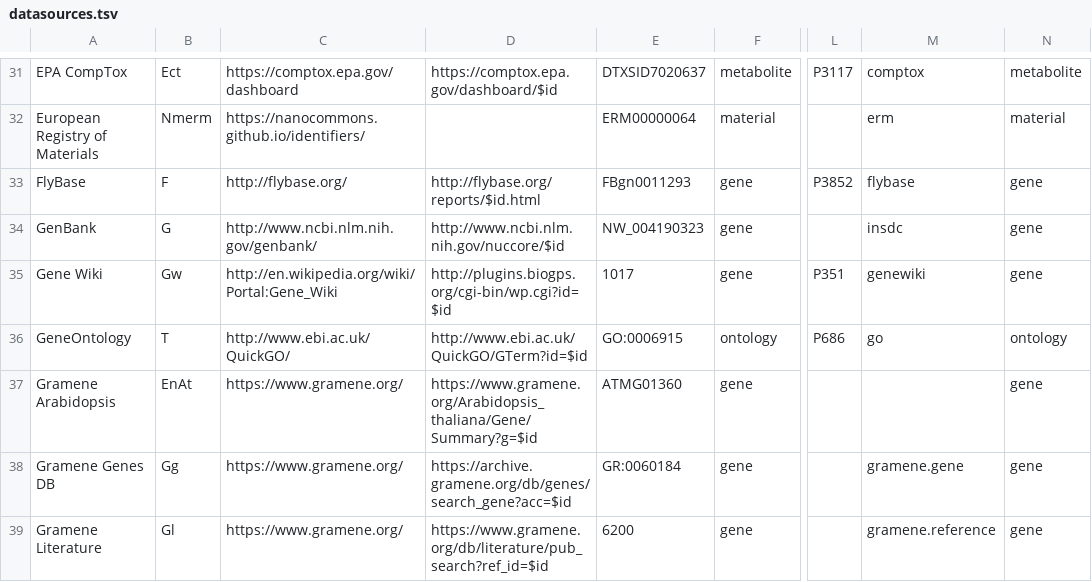
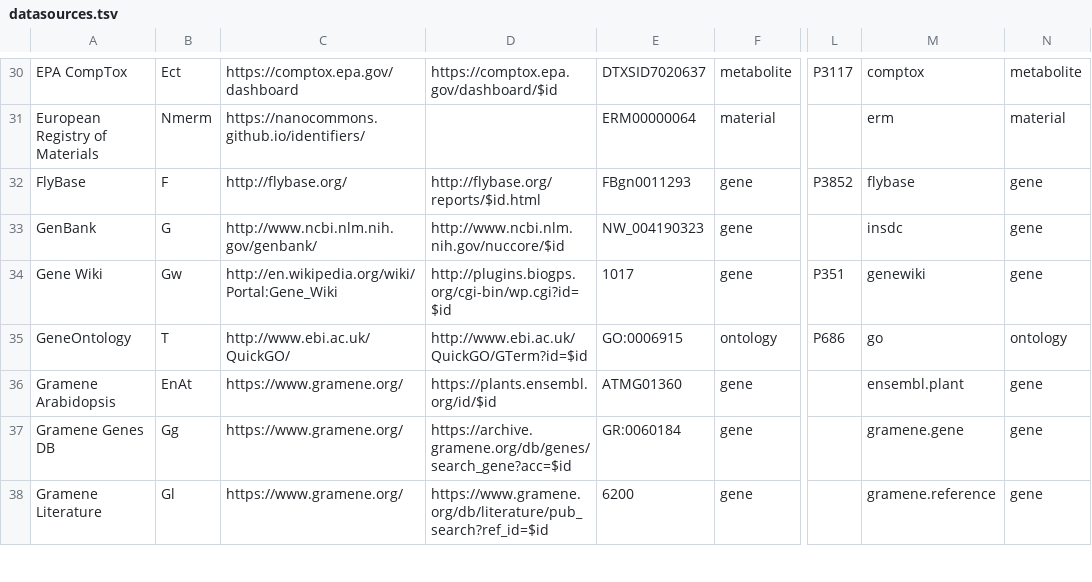
Before and after one commit to bridgedb/BridgeDb, a TSV file: org.bridgedb.bio/src/main/resources/org/bridgedb/bio/datasources.tsv, drawn as a sheet; only a part is shown, gaps mark what is left out; addresses are those after the commit; the diff covers the shown part only; the diff names each change by its address in the sheet, - before the commit and + after, or states it on an @@ line.

Commit message:
Updated the BridgeDb Datasources 20250728

```diff
--- a/org.bridgedb.bio/src/main/resources/org/bridgedb/bio/datasources.tsv
+++ b/org.bridgedb.bio/src/main/resources/org/bridgedb/bio/datasources.tsv
-D36: https://www.gramene.org/Arabidopsis_thaliana/Gene/Summary?g=$id
+D36: https://plants.ensembl.org/id/$id
-M36: (empty)
+M36: ensembl.plant
```
Also changed, not shown: 1 removed row and 12 edited cells elsewhere in this file, 6 other files.
